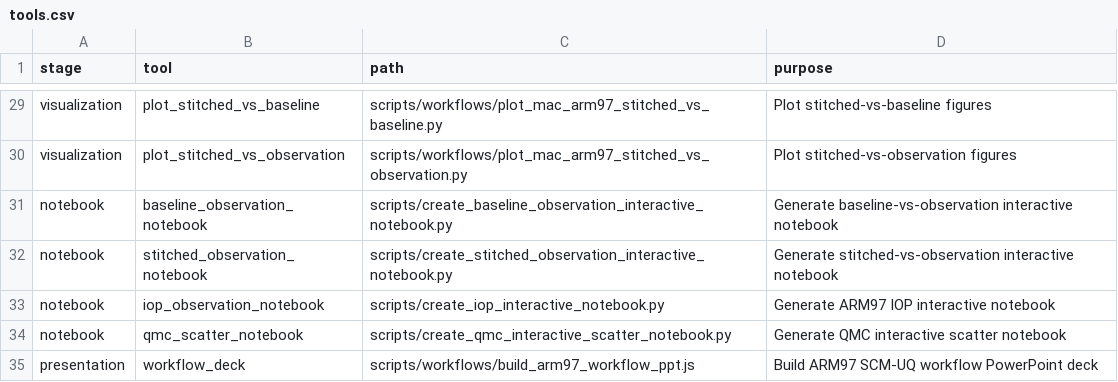
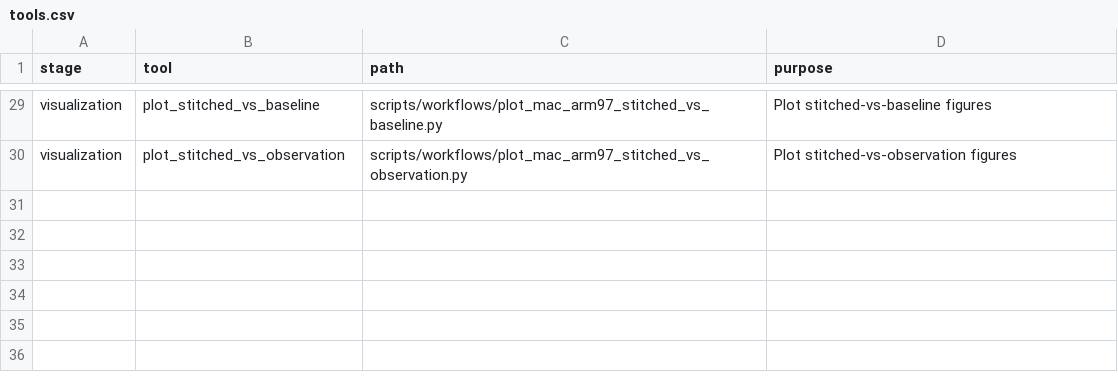
Before and after one commit to yl1127/SCM-UQ-Workflow, a CSV file: manifests/tools.csv, drawn as a sheet; only a part is shown, gaps mark what is left out; the diff names each change by its address in the sheet, - before the commit and + after, or states it on an @@ line.

Commit message:
Streamline SCM workflow scripts

```diff
--- a/manifests/tools.csv
+++ b/manifests/tools.csv
-row 31: notebook | baseline_observation_notebook | scripts/create_baseline_observation_interactive_notebook.py | Generate baseline-vs-observation interactive notebook
-row 32: notebook | stitched_observation_notebook | scripts/create_stitched_observation_interactive_notebook.py | Generate stitched-vs-observation interactive notebook
-row 33: notebook | iop_observation_notebook | scripts/create_iop_interactive_notebook.py | Generate ARM97 IOP interactive notebook
-row 34: notebook | qmc_scatter_notebook | scripts/create_qmc_interactive_scatter_notebook.py | Generate QMC interactive scatter notebook
-row 35: presentation | workflow_deck | scripts/workflows/build_arm97_workflow_ppt.js | Build ARM97 SCM-UQ workflow PowerPoint deck
```
Also changed, not shown: 29 other files.
